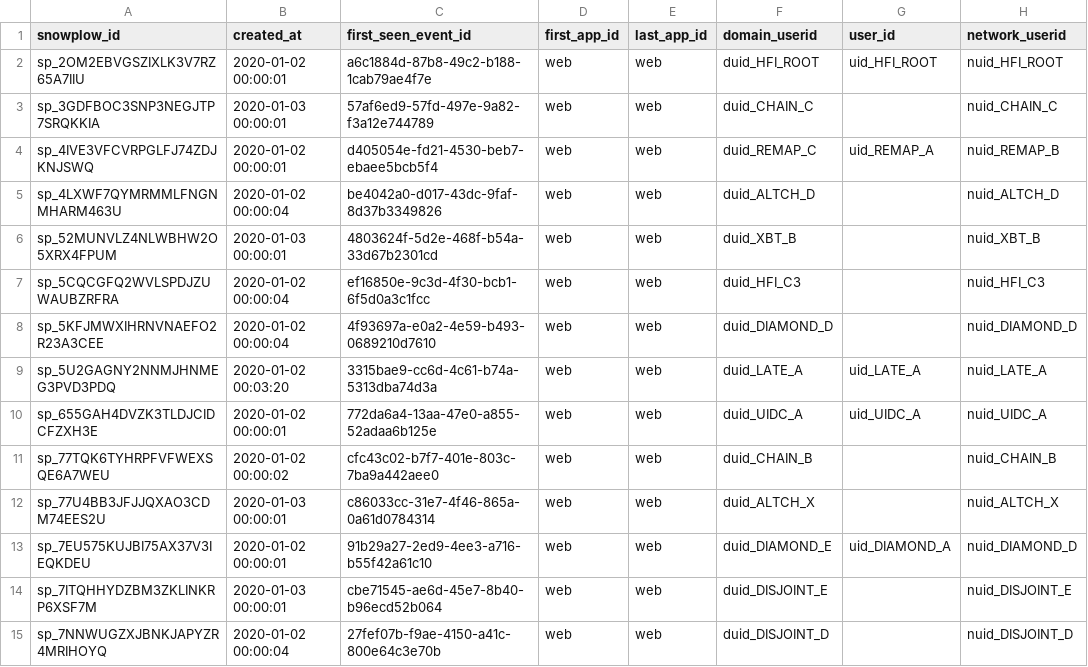
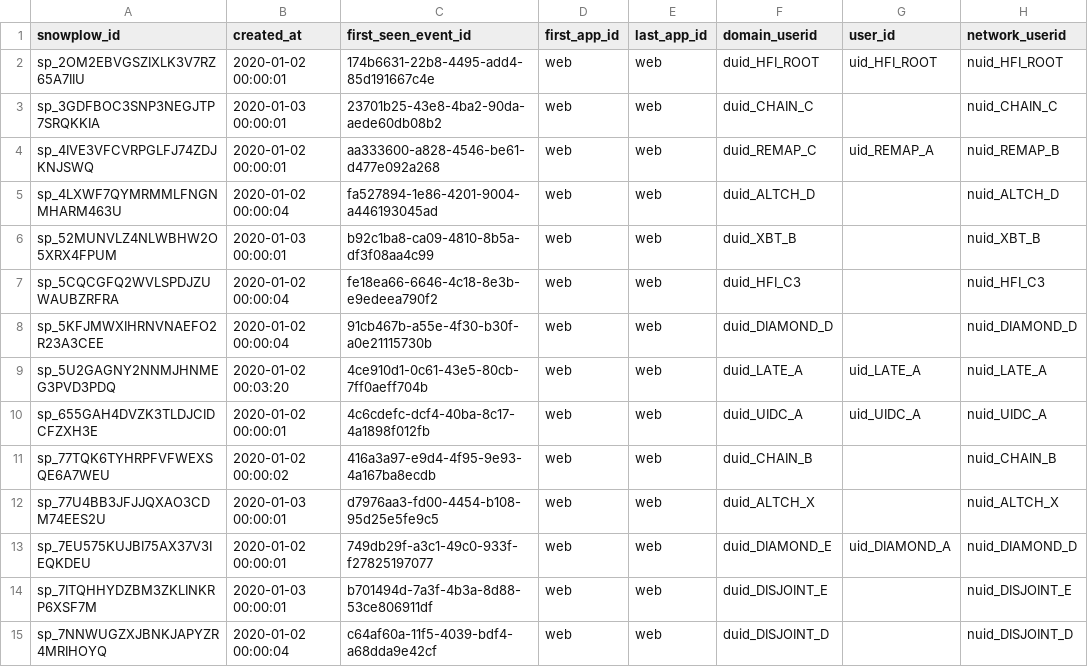
Before and after one commit to snowplow-incubator/dbt-snowplow-identities, a CSV file: integration_tests/data/expected/snowplow_identities_new_identities_expected.csv, drawn as a sheet; only a part is shown; the diff covers the shown part only; the diff names each change by its address in the sheet, - before the commit and + after, or states it on an @@ line.

```diff
--- a/integration_tests/data/expected/snowplow_identities_new_identities_expected.csv
+++ b/integration_tests/data/expected/snowplow_identities_new_identities_expected.csv
-C2 (first_seen_event_id): a6c1884d-87b8-49c2-b188-1cab79ae4f7e
+C2 (first_seen_event_id): 174b6631-22b8-4495-add4-85d191667c4e
-C3 (first_seen_event_id): 57af6ed9-57fd-497e-9a82-f3a12e744789
+C3 (first_seen_event_id): 23701b25-43e8-4ba2-90da-aede60db08b2
-C4 (first_seen_event_id): d405054e-fd21-4530-beb7-ebaee5bcb5f4
+C4 (first_seen_event_id): aa333600-a828-4546-be61-d477e092a268
-C5 (first_seen_event_id): be4042a0-d017-43dc-9faf-8d37b3349826
+C5 (first_seen_event_id): fa527894-1e86-4201-9004-a446193045ad
-C6 (first_seen_event_id): 4803624f-5d2e-468f-b54a-33d67b2301cd
+C6 (first_seen_event_id): b92c1ba8-ca09-4810-8b5a-df3f08aa4c99
-C7 (first_seen_event_id): ef16850e-9c3d-4f30-bcb1-6f5d0a3c1fcc
+C7 (first_seen_event_id): fe18ea66-6646-4c18-8e3b-e9edeea790f2
-C8 (first_seen_event_id): 4f93697a-e0a2-4e59-b493-0689210d7610
+C8 (first_seen_event_id): 91cb467b-a55e-4f30-b30f-a0e21115730b
-C9 (first_seen_event_id): 3315bae9-cc6d-4c61-b74a-5313dba74d3a
+C9 (first_seen_event_id): 4ce910d1-0c61-43e5-80cb-7ff0aeff704b
-C10 (first_seen_event_id): 772da6a4-13aa-47e0-a855-52adaa6b125e
+C10 (first_seen_event_id): 4c6cdefc-dcf4-40ba-8c17-4a1898f012fb
-C11 (first_seen_event_id): cfc43c02-b7f7-401e-803c-7ba9a442aee0
+C11 (first_seen_event_id): 416a3a97-e9d4-4f95-9e93-4a167ba8ecdb
-C12 (first_seen_event_id): c86033cc-31e7-4f46-865a-0a61d0784314
+C12 (first_seen_event_id): d7976aa3-fd00-4454-b108-95d25e5fe9c5
-C13 (first_seen_event_id): 91b29a27-2ed9-4ee3-a716-b55f42a61c10
+C13 (first_seen_event_id): 749db29f-a3c1-49c0-933f-f27825197077
-C14 (first_seen_event_id): cbe71545-ae6d-45e7-8b40-b96ecd52b064
+C14 (first_seen_event_id): b701494d-7a3f-4b3a-8d88-53ce806911df
-C15 (first_seen_event_id): 27fef07b-f9ae-4150-a41c-800e64c3e70b
+C15 (first_seen_event_id): c64af60a-11f5-4039-bdf4-a68dda9e42cf
```
Also changed, not shown: 1 added row, 1 removed row and 54 edited cells elsewhere in this file, integration_tests/data/expected/snowplow_identities_id_changes_expected.csv, integration_tests/data/expected/snowplow_identities_id_mapping_scd_expected.csv, 14 other files.
